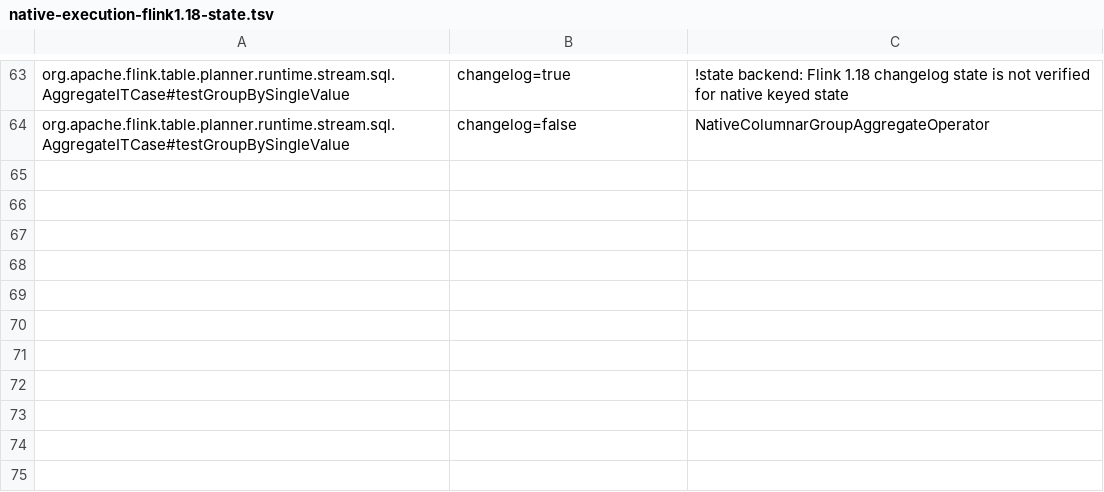
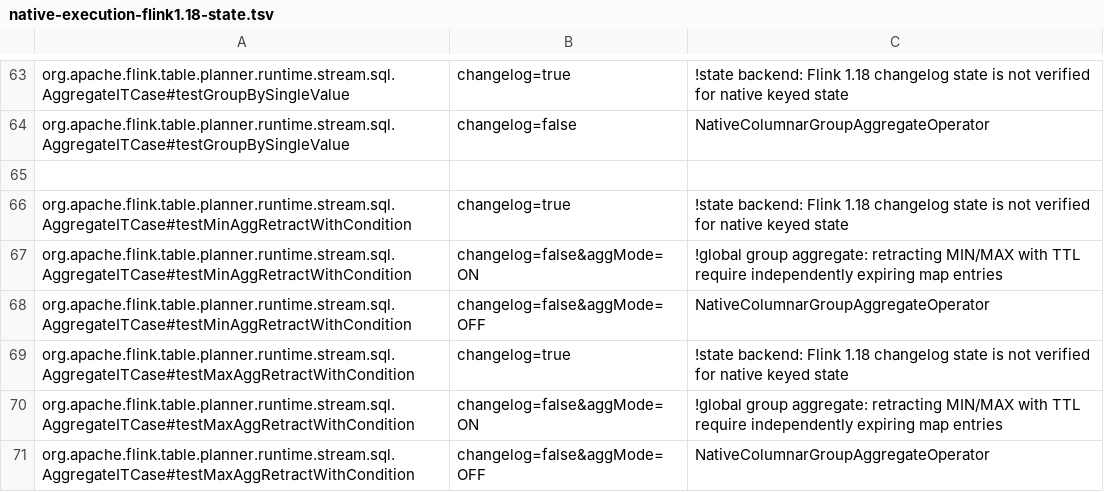
Before and after one commit to datafusion-contrib/StreamFusion, a TSV file: dev/flink-suite/agent/src/main/resources/native-execution-flink1.18-state.tsv, drawn as a sheet; only a part is shown, gaps mark what is left out; the diff names each change by its address in the sheet, - before the commit and + after, or states it on an @@ line.

Commit message:
Merge signed extrema partials without losing retracting values
Transport the released structured accumulator in Arrow, retaining negative local counts and monotonic scalar exemptions. Preserve replacement extrema, filters and repeated memory/RocksDB recovery across both released Flink lines; independently expiring positive-TTL views remain a correctness fallback.

The conversion-inclusive million-row DOUBLE cascade improves from stock 0.574s to 0.375s on Flink 2.2 (1.53x), and 0.559s to 0.367s on 1.18 (1.52x). Actual canonical fallback is measured separately. Both releases pass 55 focused SQL checks; the native suite passes 825 with two ignored. Upstream contracts and docs record native scope, retention fallback and pending consolidated runtime/CI validation.

```diff
--- a/dev/flink-suite/agent/src/main/resources/native-execution-flink1.18-state.tsv
+++ b/dev/flink-suite/agent/src/main/resources/native-execution-flink1.18-state.tsv
+row 65: (empty)
+row 66: org.apache.flink.table.planner.runtime.stream.sql.AggregateITCase#testMinAggRetractWithCondition | changelog=true | !state backend: Flink 1.18 changelog state is not verified for native keyed state
+row 67: org.apache.flink.table.planner.runtime.stream.sql.AggregateITCase#testMinAggRetractWithCondition | changelog=false&aggMode=ON | !global group aggregate: retracting MIN/MAX with TTL require independently expiring map entries
+row 68: org.apache.flink.table.planner.runtime.stream.sql.AggregateITCase#testMinAggRetractWithCondition | changelog=false&aggMode=OFF | NativeColumnarGroupAggregateOperator
+row 69: org.apache.flink.table.planner.runtime.stream.sql.AggregateITCase#testMaxAggRetractWithCondition | changelog=true | !state backend: Flink 1.18 changelog state is not verified for native keyed state
+row 70: org.apache.flink.table.planner.runtime.stream.sql.AggregateITCase#testMaxAggRetractWithCondition | changelog=false&aggMode=ON | !global group aggregate: retracting MIN/MAX with TTL require independently expiring map entries
+row 71: org.apache.flink.table.planner.runtime.stream.sql.AggregateITCase#testMaxAggRetractWithCondition | changelog=false&aggMode=OFF | NativeColumnarGroupAggregateOperator
```
Also changed, not shown: dev/flink-suite/agent/src/main/resources/native-execution-flink1.18.tsv, dev/flink-suite/agent/src/main/resources/native-execution.tsv, 9 other files.
